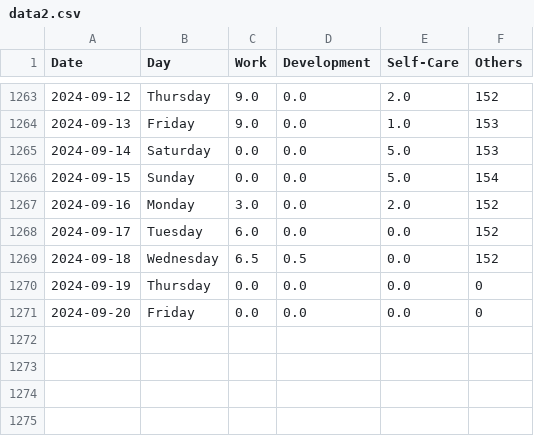
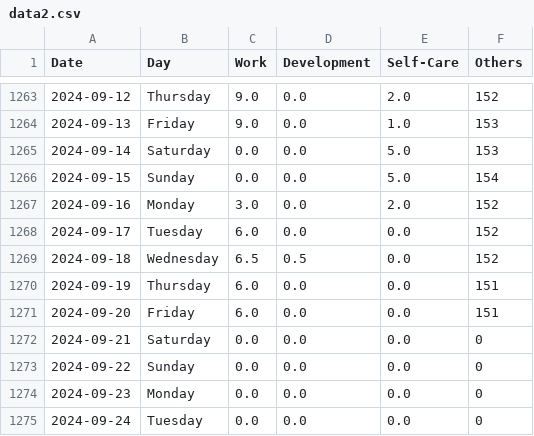
Before and after one commit to krystinli/Time_Management, a CSV file: data/data2.csv, drawn as a sheet; only a part is shown, gaps mark what is left out.

Commit message:
Sep data

```diff
--- a/data/data2.csv
+++ b/data/data2.csv
@@ -1269,3 +1269,7 @@ Date,Day,Work,Development,Self-Care,Others
 2024-09-18,Wednesday,6.5,0.5,0.0,152
-2024-09-19,Thursday,0.0,0.0,0.0,0
-2024-09-20,Friday,0.0,0.0,0.0,0
+2024-09-19,Thursday,6.0,0.0,0.0,151
+2024-09-20,Friday,6.0,0.0,0.0,151
+2024-09-21,Saturday,0.0,0.0,0.0,0
+2024-09-22,Sunday,0.0,0.0,0.0,0
+2024-09-23,Monday,0.0,0.0,0.0,0
+2024-09-24,Tuesday,0.0,0.0,0.0,0
```
Also changed, not shown: 6 other files.
